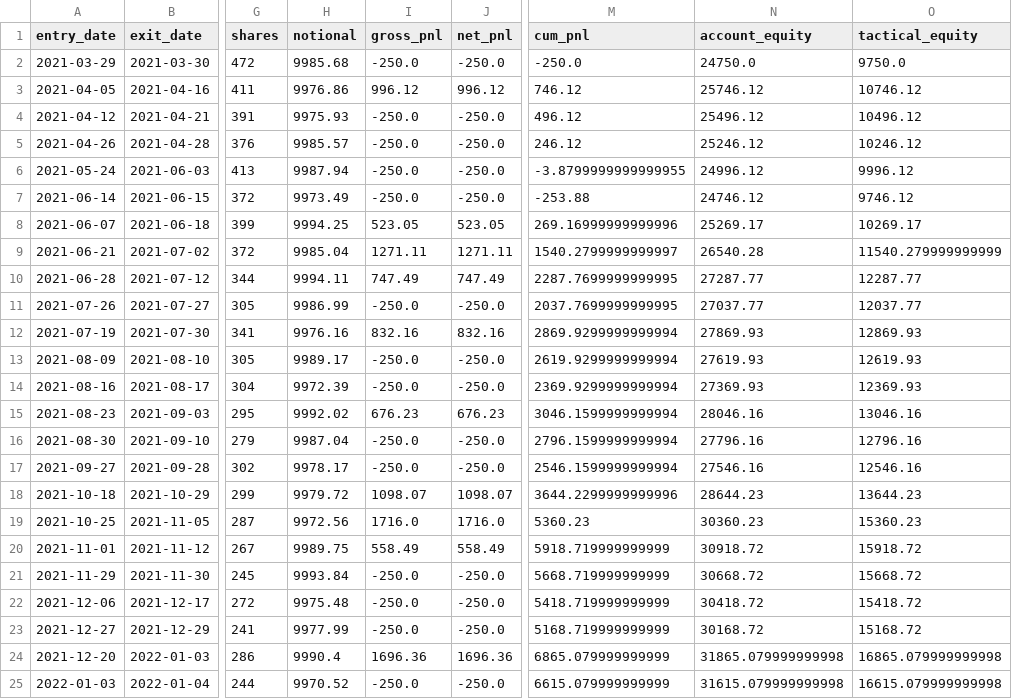
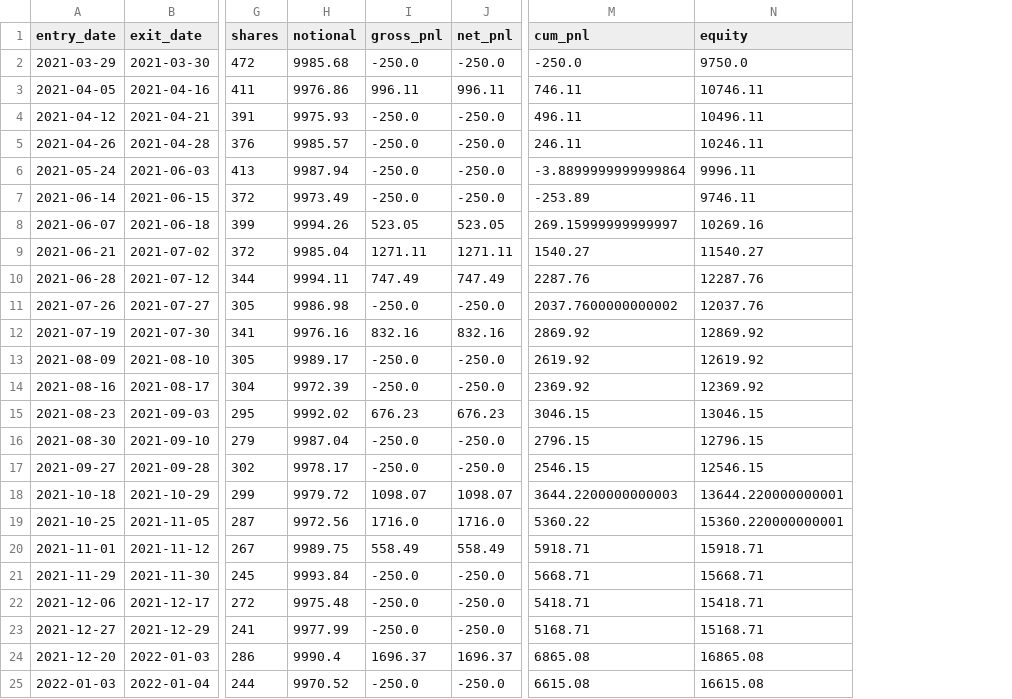
Before and after one commit to crazyfrank2000/codex, a CSV file: TQQQ_LO_10d_trades.csv, drawn as a sheet; only a part is shown, gaps mark what is left out; removed rows and columns are numbered as before the commit, all else as after; the diff covers the shown part only; the diff names each change by its address in the sheet, - before the commit and + after, or states it on an @@ line.

```diff
--- a/TQQQ_LO_10d_trades.csv
+++ b/TQQQ_LO_10d_trades.csv
-column N (account_equity), rows 2-25: 24750.0 | 25746.12 | 25496.12 | 25246.12 | 24996.12 | 24746.12 | 25269.17 | 26540.28 | 27287.77 | 27037.77 | 27869.93 | 27619.93 | 27369.93 | 28046.16 | 27796.16 | 27546.16 | 28644.23 | 30360.23 | 30918.72 | 30668.72 | 30418.72 | 30168.72 | 31865.079999999998 | 31615.079999999998
-column O (tactical_equity), rows 2-25: 9750.0 | 10746.12 | 10496.12 | 10246.12 | 9996.12 | 9746.12 | 10269.17 | 11540.279999999999 | 12287.77 | 12037.77 | 12869.93 | 12619.93 | 12369.93 | 13046.16 | 12796.16 | 12546.16 | 13644.23 | 15360.23 | 15918.72 | 15668.72 | 15418.72 | 15168.72 | 16865.079999999998 | 16615.079999999998
+column N (equity), rows 2-25: 9750.0 | 10746.11 | 10496.11 | 10246.11 | 9996.11 | 9746.11 | 10269.16 | 11540.27 | 12287.76 | 12037.76 | 12869.92 | 12619.92 | 12369.92 | 13046.15 | 12796.15 | 12546.15 | 13644.220000000001 | 15360.220000000001 | 15918.71 | 15668.71 | 15418.71 | 15168.71 | 16865.08 | 16615.08
-I3 (gross_pnl): 996.12
+I3 (gross_pnl): 996.11
-J3 (net_pnl): 996.12
+J3 (net_pnl): 996.11
-M3 (cum_pnl): 746.12
+M3 (cum_pnl): 746.11
-M4 (cum_pnl): 496.12
+M4 (cum_pnl): 496.11
-M5 (cum_pnl): 246.12
+M5 (cum_pnl): 246.11
-M6 (cum_pnl): -3.8799999999999955
+M6 (cum_pnl): -3.8899999999999864
-M7 (cum_pnl): -253.88
+M7 (cum_pnl): -253.89
-H8 (notional): 9994.25
+H8 (notional): 9994.26
-M8 (cum_pnl): 269.16999999999996
+M8 (cum_pnl): 269.15999999999997
-M9 (cum_pnl): 1540.2799999999997
+M9 (cum_pnl): 1540.27
-M10 (cum_pnl): 2287.7699999999995
+M10 (cum_pnl): 2287.76
-H11 (notional): 9986.99
+H11 (notional): 9986.98
-M11 (cum_pnl): 2037.7699999999995
+M11 (cum_pnl): 2037.7600000000002
-M12 (cum_pnl): 2869.9299999999994
+M12 (cum_pnl): 2869.92
-M13 (cum_pnl): 2619.9299999999994
+M13 (cum_pnl): 2619.92
-M14 (cum_pnl): 2369.9299999999994
+M14 (cum_pnl): 2369.92
-M15 (cum_pnl): 3046.1599999999994
+M15 (cum_pnl): 3046.15
-M16 (cum_pnl): 2796.1599999999994
+M16 (cum_pnl): 2796.15
-M17 (cum_pnl): 2546.1599999999994
+M17 (cum_pnl): 2546.15
-M18 (cum_pnl): 3644.2299999999996
+M18 (cum_pnl): 3644.2200000000003
-M19 (cum_pnl): 5360.23
+M19 (cum_pnl): 5360.22
-M20 (cum_pnl): 5918.719999999999
+M20 (cum_pnl): 5918.71
-M21 (cum_pnl): 5668.719999999999
+M21 (cum_pnl): 5668.71
-M22 (cum_pnl): 5418.719999999999
+M22 (cum_pnl): 5418.71
-M23 (cum_pnl): 5168.719999999999
+M23 (cum_pnl): 5168.71
-I24 (gross_pnl): 1696.36
+I24 (gross_pnl): 1696.37
-J24 (net_pnl): 1696.36
+J24 (net_pnl): 1696.37
-M24 (cum_pnl): 6865.079999999999
+M24 (cum_pnl): 6865.08
-M25 (cum_pnl): 6615.079999999999
+M25 (cum_pnl): 6615.08
```
Also changed, not shown: 145 edited cells elsewhere in this file, TQQQ_LO_15d_trades.csv, TQQQ_LS_10d_trades.csv, 7 other files.
